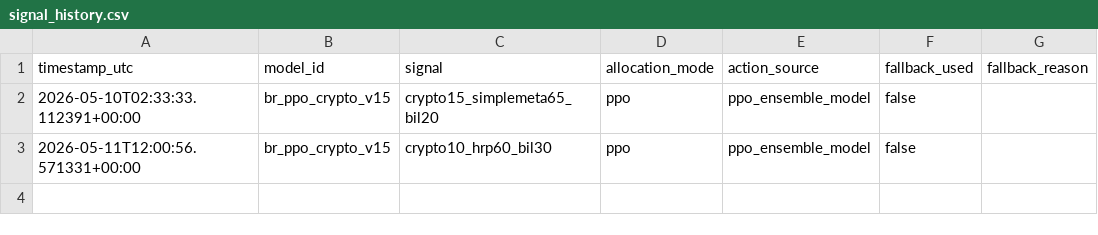
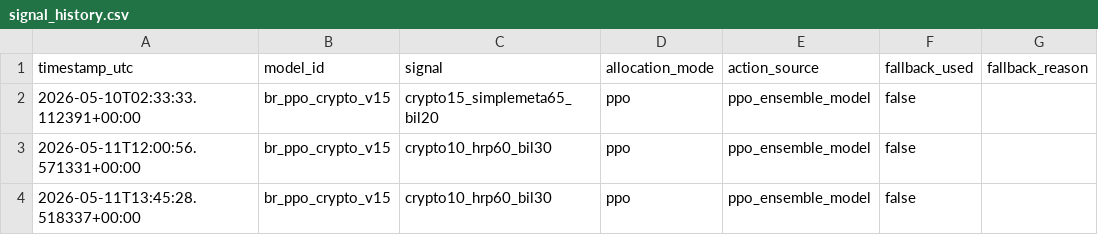
Before and after one commit to FinTechEntrepreneurldz/br_ppo_crypto_v15, a CSV file: logs/health/signal_history.csv, drawn as a sheet; the diff names each change by its address in the sheet, - before the commit and + after, or states it on an @@ line.

```diff
--- a/logs/health/signal_history.csv
+++ b/logs/health/signal_history.csv
+row 4: 2026-05-11T13:45:28.518337+00:00 | br_ppo_crypto_v15 | crypto10_hrp60_bil30 | ppo | ppo_ensemble_model | false
```
Also changed, not shown: logs/decisions/decisions.csv, logs/decisions/latest_decision.csv, 5 other files.
